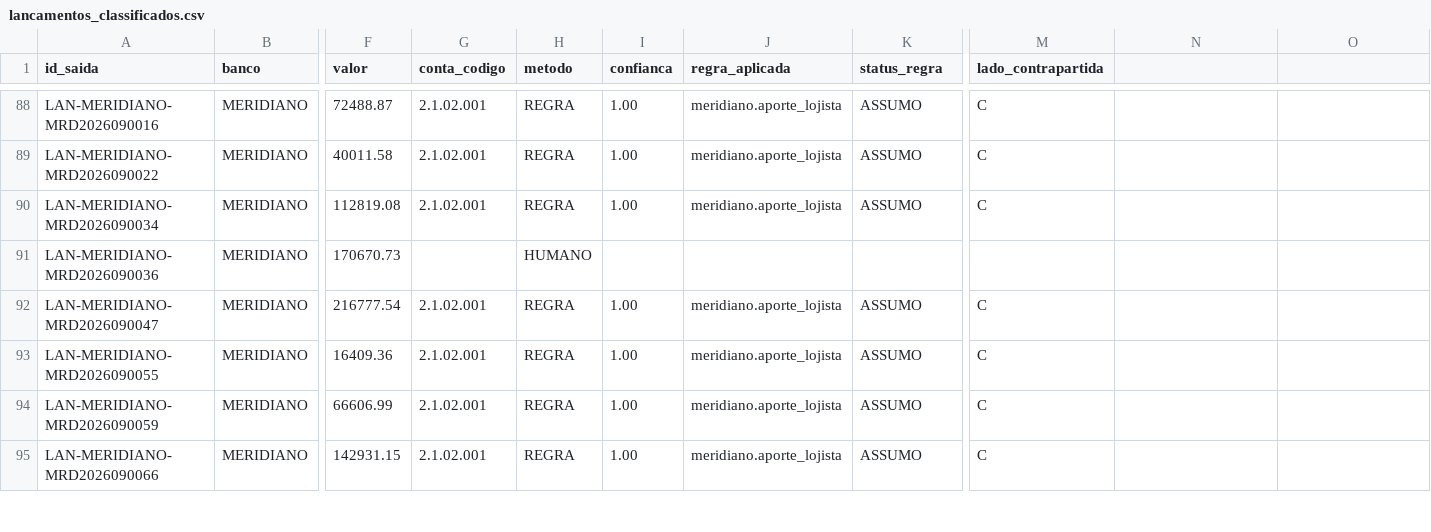
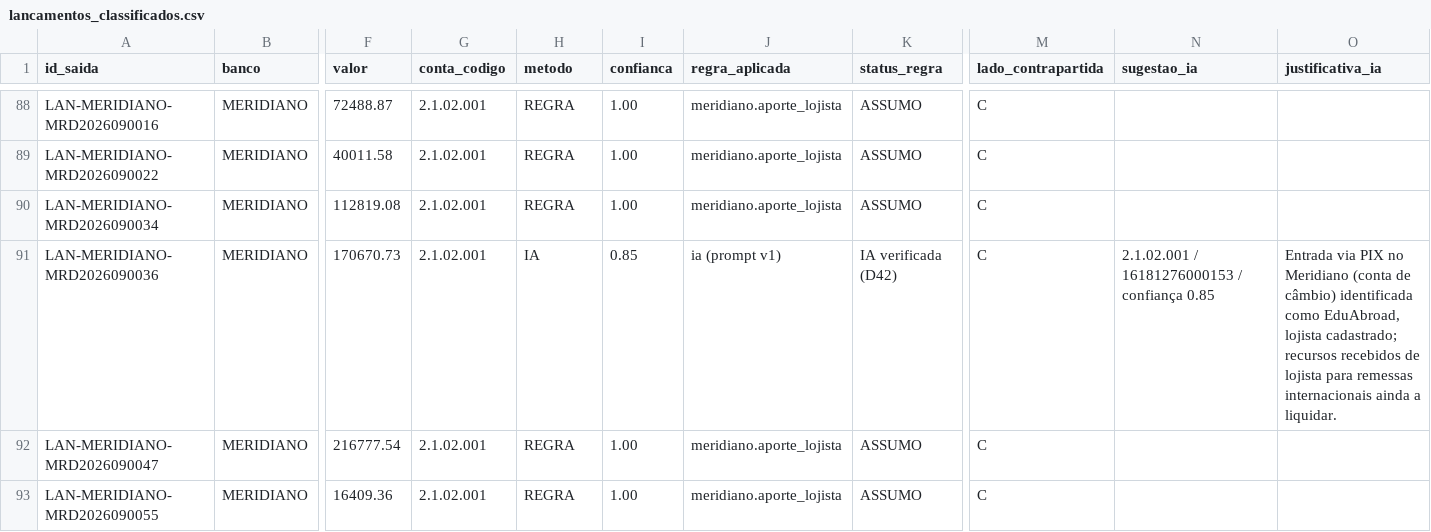
Before and after one commit to LandLandeiro/lucca-fechamento-mensal, a CSV file: saida/lancamentos_classificados.csv, drawn as a sheet; only a part is shown, gaps mark what is left out; the shorter side is filled out with more unchanged rows; the diff covers the shown part only; the diff names each change by its address in the sheet, - before the commit and + after, or states it on an @@ line.

```diff
--- a/saida/lancamentos_classificados.csv
+++ b/saida/lancamentos_classificados.csv
-N1: (empty)
+N1: sugestao_ia
-O1: (empty)
+O1: justificativa_ia
-G91 (conta_codigo): (empty)
+G91 (conta_codigo): 2.1.02.001
-H91 (metodo): HUMANO
+H91 (metodo): IA
-I91 (confianca): (empty)
+I91 (confianca): 0.85
-J91 (regra_aplicada): (empty)
+J91 (regra_aplicada): ia (prompt v1)
-K91 (status_regra): (empty)
+K91 (status_regra): IA verificada (D42)
-M91 (lado_contrapartida): (empty)
+M91 (lado_contrapartida): C
-N91 (sugestao_ia): (empty)
+N91 (sugestao_ia): 2.1.02.001 / 16181276000153 / confiança 0.85
-O91 (justificativa_ia): (empty)
+O91 (justificativa_ia): Entrada via PIX no Meridiano (conta de câmbio) identificada como EduAbroad, lojista cadastrado; recursos recebidos de lojista para remessas internacionais ainda a liquidar.
```
Also changed, not shown: 36 edited cells elsewhere in this file, saida/pendencias.csv, saida/rastro.csv, 26 other files.
